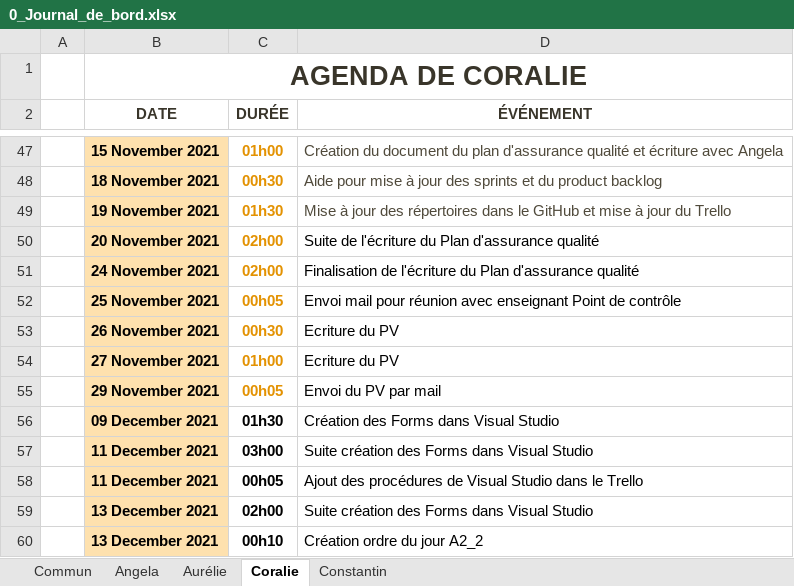
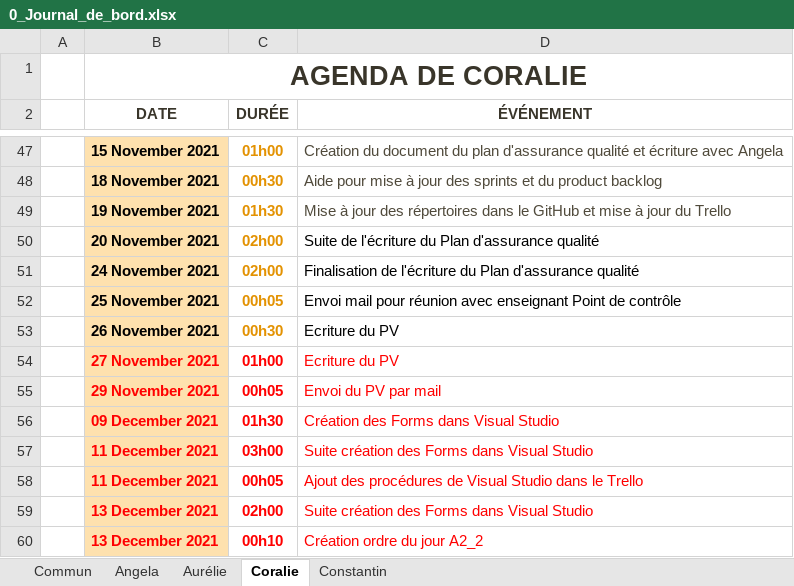
Before and after one commit to ConstantinHrrmn/WavContact, an Excel workbook: Documents/0_Journal_de_bord.xlsx, sheet Coralie, drawn as a sheet; only a part is shown, gaps mark what is left out; values as stored, in another font and other column widths than the file's, no borders; table styles not drawn; the diff names each change by its address in the sheet, - before the commit and + after, or states it on an @@ line.

Commit message:
Mise à jour

```diff
--- a/Documents/0_Journal_de_bord.xlsx (sheet Coralie)
+++ b/Documents/0_Journal_de_bord.xlsx (sheet Coralie)
-B54:B55 text colour: black
+B54:B55 text colour: #FF0000
-C54:C55 text colour: #E39202
+C54:C55 text colour: #FF0000
-D54:D55 text colour: black
+D54:D55 text colour: #FF0000
-B56:D60 text colour: black
+B56:D60 text colour: #FF0000
```
Also changed, not shown: sheet Angela.
